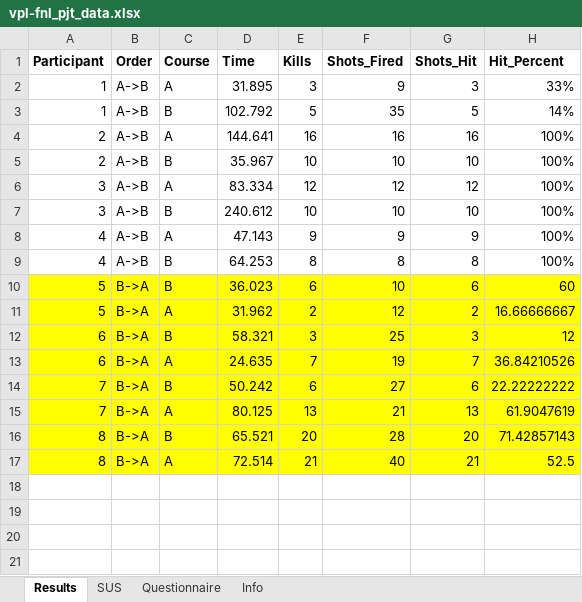
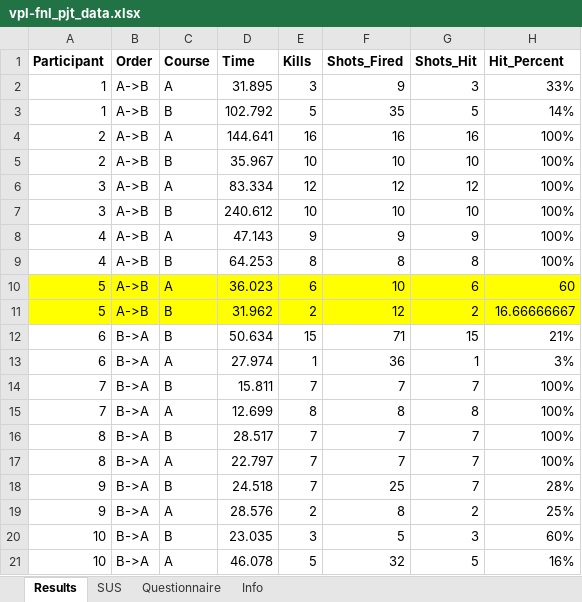
Before and after one commit to mecha-rm/HCI-FNL_PJT, an Excel workbook: imports/vpl-fnl_pjt_data.xlsx, sheet Results, drawn as a sheet; values as stored, in another font and other column widths than the file's, no borders; the diff names each change by its address in the sheet, - before the commit and + after, or states it on an @@ line.

```diff
--- a/imports/vpl-fnl_pjt_data.xlsx (sheet Results)
+++ b/imports/vpl-fnl_pjt_data.xlsx (sheet Results)
-B10:B11 (Order): B->A
+B10:B11 (Order): A->B
-C10 (Course): B
+C10 (Course): A
-C11 (Course): A
+C11 (Course): B
-A12:H17 fill: #FFFF00
+A12:H17 fill: none
-D12 (Time): 58.321
+D12 (Time): 50.634
-E12 (Kills): 3
+E12 (Kills): 15
-F12 (Shots_Fired): 25
+F12 (Shots_Fired): 71
-G12 (Shots_Hit): 3
+G12 (Shots_Hit): 15
-H12 (Hit_Percent): 12
+H12 (Hit_Percent): 21%
-D13 (Time): 24.635
+D13 (Time): 27.974
-E13 (Kills): 7
+E13 (Kills): 1
-F13 (Shots_Fired): 19
+F13 (Shots_Fired): 36
-G13 (Shots_Hit): 7
+G13 (Shots_Hit): 1
-H13 (Hit_Percent): 36.84210526
+H13 (Hit_Percent): 3%
-D14 (Time): 50.242
+D14 (Time): 15.811
-E14 (Kills): 6
+E14 (Kills): 7
-F14 (Shots_Fired): 27
+F14 (Shots_Fired): 7
-G14 (Shots_Hit): 6
+G14 (Shots_Hit): 7
-H14 (Hit_Percent): 22.22222222
+H14 (Hit_Percent): 100%
-D15 (Time): 80.125
+D15 (Time): 12.699
-E15 (Kills): 13
+E15 (Kills): 8
-F15 (Shots_Fired): 21
+F15 (Shots_Fired): 8
-G15 (Shots_Hit): 13
+G15 (Shots_Hit): 8
-H15 (Hit_Percent): 61.9047619
+H15 (Hit_Percent): 100%
-D16 (Time): 65.521
+D16 (Time): 28.517
-E16 (Kills): 20
+E16 (Kills): 7
-F16 (Shots_Fired): 28
+F16 (Shots_Fired): 7
-G16 (Shots_Hit): 20
+G16 (Shots_Hit): 7
-H16 (Hit_Percent): 71.42857143
+H16 (Hit_Percent): 100%
-D17 (Time): 72.514
+D17 (Time): 22.797
-E17 (Kills): 21
+E17 (Kills): 7
-F17 (Shots_Fired): 40
+F17 (Shots_Fired): 7
-G17 (Shots_Hit): 21
+G17 (Shots_Hit): 7
-H17 (Hit_Percent): 52.5
+H17 (Hit_Percent): 100%
+row 18: 9 | B->A | B | 24.518 | 7 | 25 | 7 | 28%
+row 19: 9 | B->A | A | 28.576 | 2 | 8 | 2 | 25%
+row 20: 10 | B->A | B | 23.035 | 3 | 5 | 3 | 60%
+row 21: 10 | B->A | A | 46.078 | 5 | 32 | 5 | 16%
```
Also changed, not shown: sheet Questionnaire, sheet Info.
